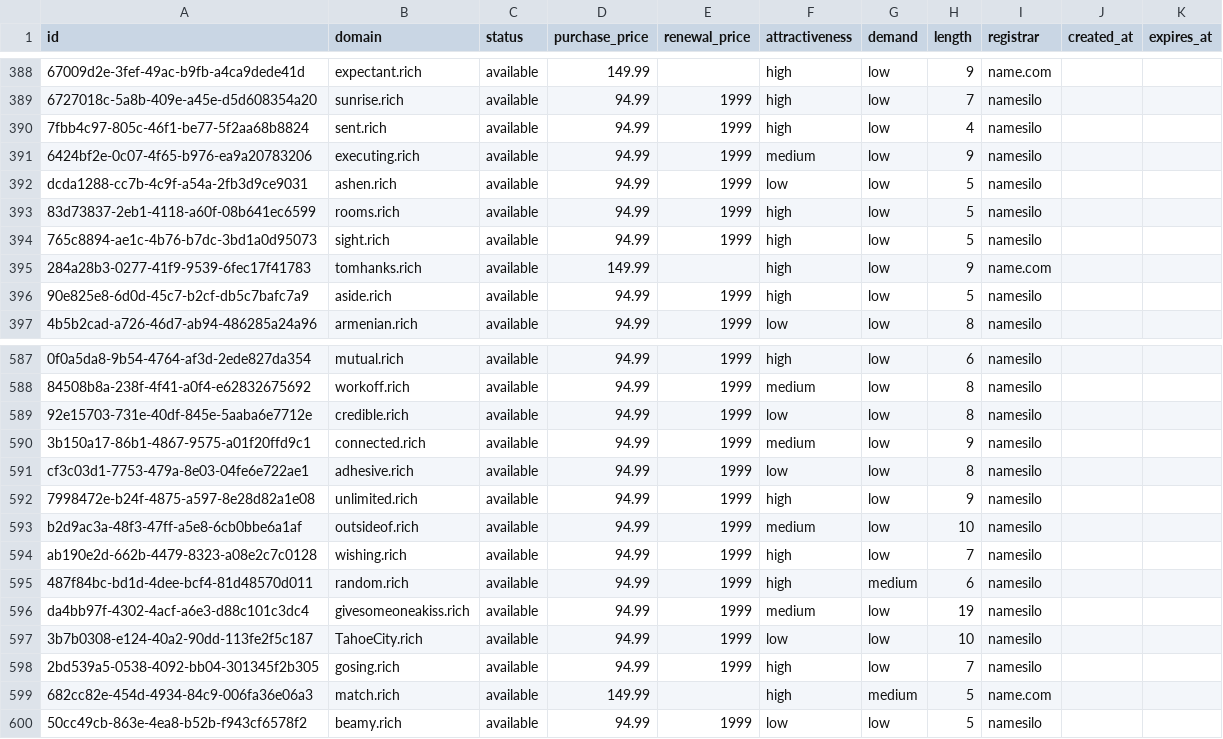
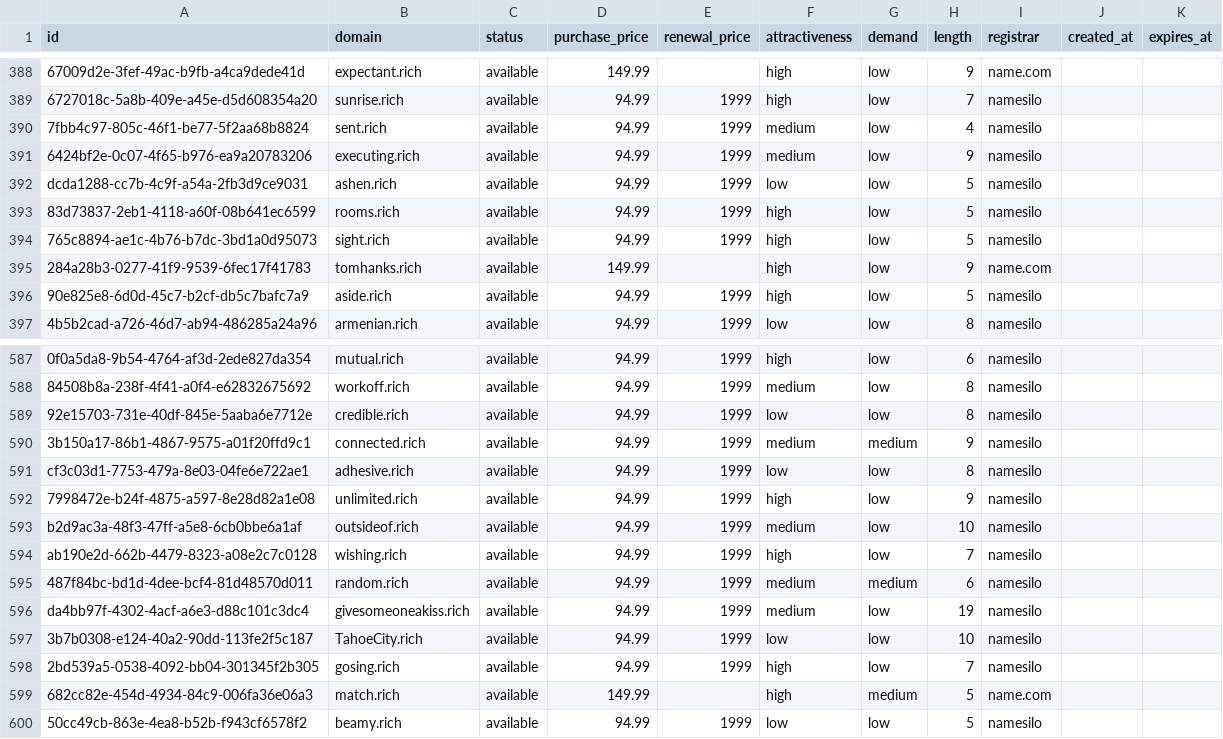
Before and after one commit to UniqueDomains/rich-oneword-domains, a CSV file: rich.csv, drawn as a sheet; only a part is shown, gaps mark what is left out; the diff names each change by its address in the sheet, - before the commit and + after, or states it on an @@ line.

Commit message:
Domains update

```diff
--- a/rich.csv
+++ b/rich.csv
-F390 (attractiveness): high
+F390 (attractiveness): medium
-G590 (demand): low
+G590 (demand): medium
-F595 (attractiveness): high
+F595 (attractiveness): medium
```
Also changed, not shown: 4 other files.
